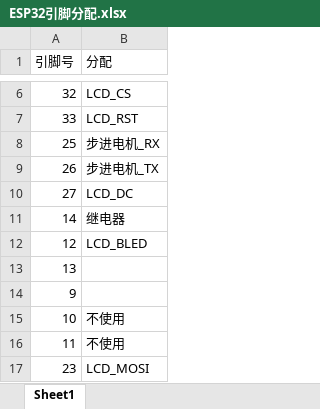
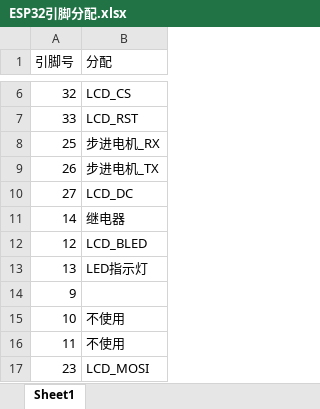
Before and after one commit to Hole333/Debug_E_Project, an Excel workbook: ESP32引脚分配.xlsx, sheet Sheet1, drawn as a sheet; only a part is shown, gaps mark what is left out; values as stored, in another font and other column widths than the file's, no borders; the diff names each change by its address in the sheet, - before the commit and + after, or states it on an @@ line.

```diff
--- a/ESP32引脚分配.xlsx (sheet Sheet1)
+++ b/ESP32引脚分配.xlsx (sheet Sheet1)
-B13 (分配): (empty)
+B13 (分配): LED指示灯
```
Also changed, not shown: 3 other files.
